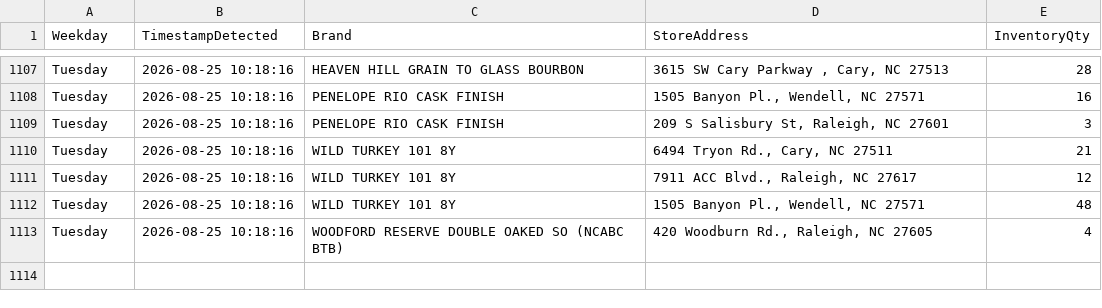
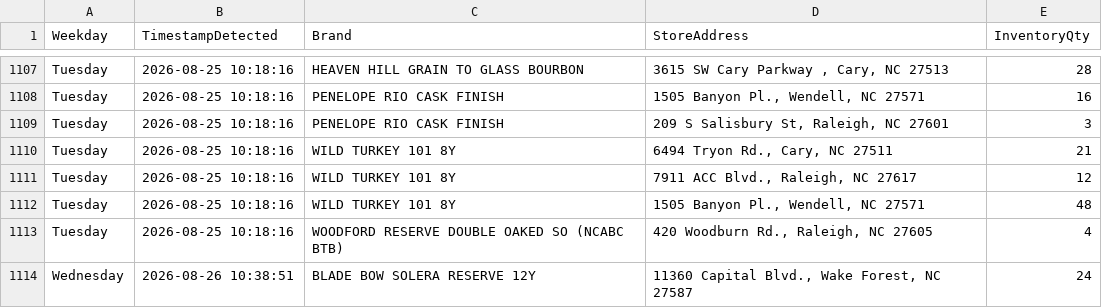
Before and after one commit to bourbonhunter/bourbon-pourcast-frontend, a CSV file: drop_history.csv, drawn as a sheet; only a part is shown, gaps mark what is left out.

```diff
--- a/drop_history.csv
+++ b/drop_history.csv
@@ -1113 +1113,2 @@ Tuesday,2026-08-25 10:18:16,WILD TURKEY 101 8Y,"1505 Banyon Pl., Wendell, NC 275
 Tuesday,2026-08-25 10:18:16,WOODFORD RESERVE DOUBLE OAKED SO (NCABC BTB),"420 Woodburn Rd., Raleigh, NC 27605",4
+Wednesday,2026-08-26 10:38:51,BLADE BOW SOLERA RESERVE 12Y,"11360 Capital Blvd., Wake Forest, NC 27587",24
```
Also changed, not shown: drop_tracker.csv, 7 other files.
